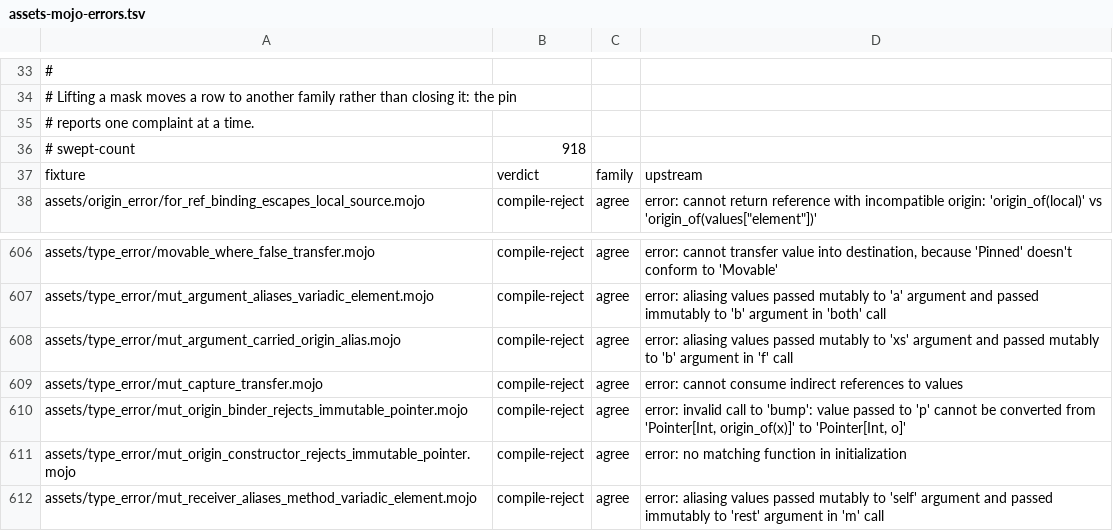
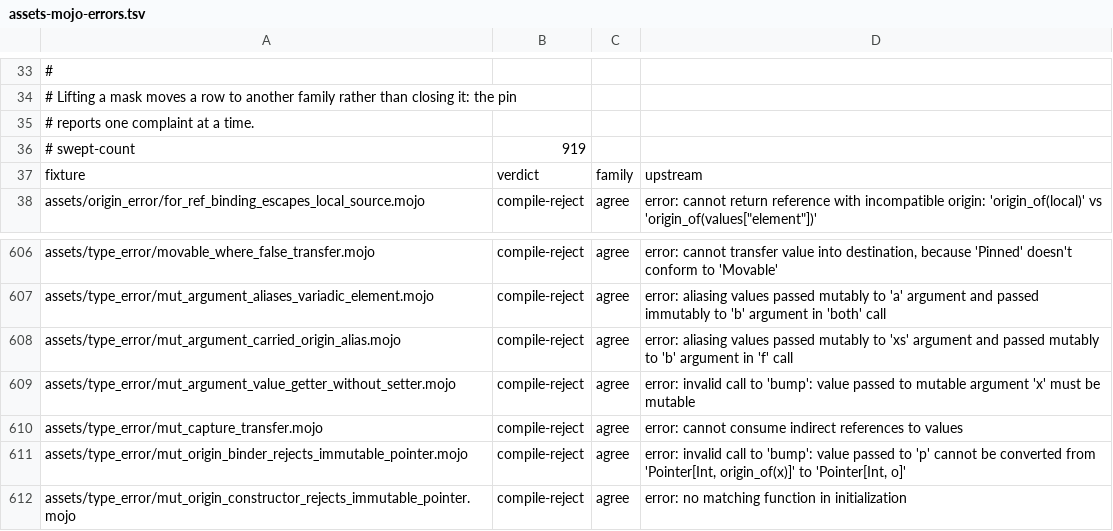
Before and after one commit to bpr/mojito, a TSV file: conformance/assets-mojo-errors.tsv, drawn as a sheet; only a part is shown, gaps mark what is left out; the shorter side is filled out with more unchanged rows.

Commit message:
A value `__getitem__` result used as a mutable place (a field store's base, a `mut self` receiver, a nested setter's receiver, or a `mut` argument) is now loaded through the getter, modified, and stored back through `__setitem__`, as at the pin, instead of being rejected or failing MIR verification (R1503). A value getter without a setter passed to a `mut` parameter is now rejected, as at the pin.

```diff
--- a/conformance/assets-mojo-errors.tsv
+++ b/conformance/assets-mojo-errors.tsv
@@ -35,3 +35,3 @@
 # reports one complaint at a time.
-# swept-count	918
+# swept-count	919
 fixture	verdict	family	upstream
@@ -608,2 +608,3 @@ assets/type_error/mut_argument_aliases_variadic_element.mojo	compile-reject	agre
 assets/type_error/mut_argument_carried_origin_alias.mojo	compile-reject	agree	error: aliasing values passed mutably to 'xs' argument and passed mutably to 'b' argument in 'f' call
+assets/type_error/mut_argument_value_getter_without_setter.mojo	compile-reject	agree	error: invalid call to 'bump': value passed to mutable argument 'x' must be mutable
 assets/type_error/mut_capture_transfer.mojo	compile-reject	agree	error: cannot consume indirect references to values
```
Also changed, not shown: conformance/assets-mojo-rejects.tsv, conformance/pliron-parity.tsv, 22 other files.
